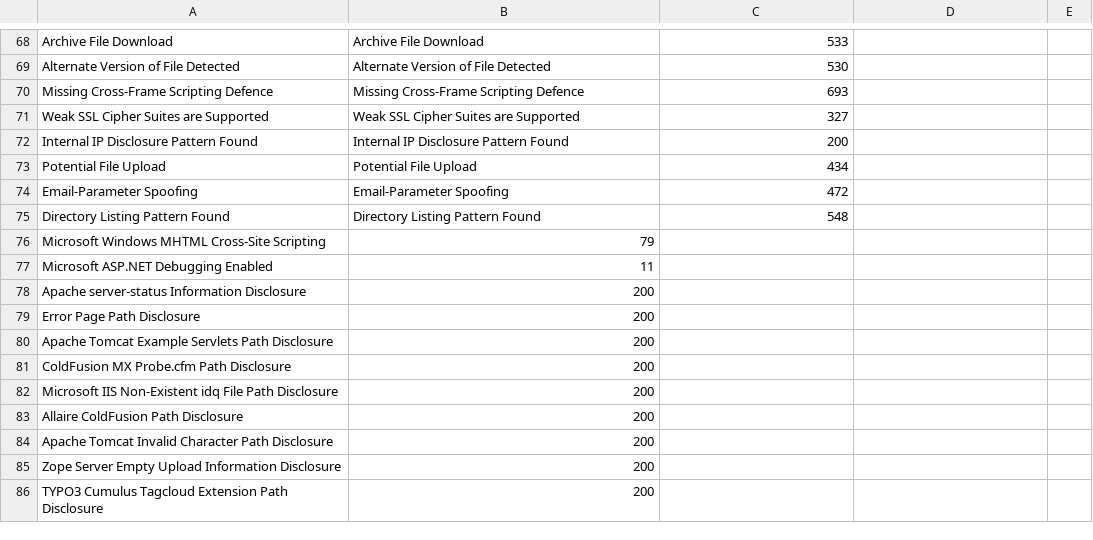
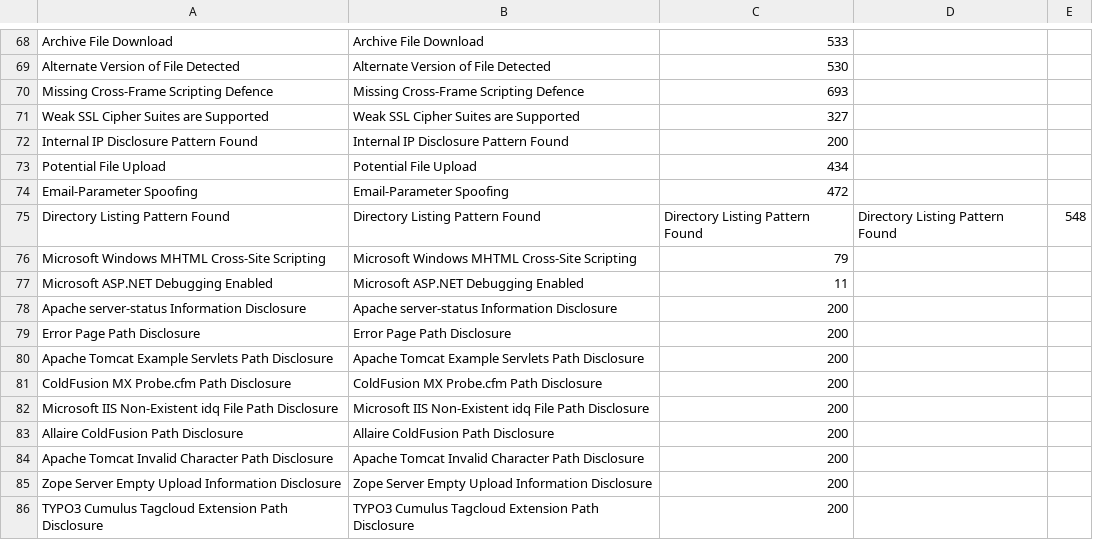
Before and after one commit to denimgroup/threadfix, a CSV file: threadfix-importers/src/main/resources/mappings/scanner/appscan.csv, drawn as a sheet; only a part is shown, gaps mark what is left out.

Commit message:
Adding finding to generic vulnerability mappings

```diff
--- a/threadfix-importers/src/main/resources/mappings/scanner/appscan.csv
+++ b/threadfix-importers/src/main/resources/mappings/scanner/appscan.csv
@@ -74,13 +74,13 @@ Potential File Upload,Potential File Upload,434
 Email-Parameter Spoofing,Email-Parameter Spoofing,472
-Directory Listing Pattern Found,Directory Listing Pattern Found,548
-Microsoft Windows MHTML Cross-Site Scripting,79
-Microsoft ASP.NET Debugging Enabled,11
-Apache server-status Information Disclosure,200
-Error Page Path Disclosure,200
-Apache Tomcat Example Servlets Path Disclosure,200
-ColdFusion MX Probe.cfm Path Disclosure,200
-Microsoft IIS Non-Existent idq File Path Disclosure,200
-Allaire ColdFusion Path Disclosure,200
-Apache Tomcat Invalid Character Path Disclosure,200
-Zope Server Empty Upload Information Disclosure,200
-TYPO3 Cumulus Tagcloud Extension Path Disclosure,200
+Directory Listing Pattern Found,Directory Listing Pattern Found,Directory Listing Pattern Found,Directory Listing Pattern Found,548
+Microsoft Windows MHTML Cross-Site Scripting,Microsoft Windows MHTML Cross-Site Scripting,79
+Microsoft ASP.NET Debugging Enabled,Microsoft ASP.NET Debugging Enabled,11
+Apache server-status Information Disclosure,Apache server-status Information Disclosure,200
+Error Page Path Disclosure,Error Page Path Disclosure,200
+Apache Tomcat Example Servlets Path Disclosure,Apache Tomcat Example Servlets Path Disclosure,200
+ColdFusion MX Probe.cfm Path Disclosure,ColdFusion MX Probe.cfm Path Disclosure,200
+Microsoft IIS Non-Existent idq File Path Disclosure,Microsoft IIS Non-Existent idq File Path Disclosure,200
+Allaire ColdFusion Path Disclosure,Allaire ColdFusion Path Disclosure,200
+Apache Tomcat Invalid Character Path Disclosure,Apache Tomcat Invalid Character Path Disclosure,200
+Zope Server Empty Upload Information Disclosure,Zope Server Empty Upload Information Disclosure,200
+TYPO3 Cumulus Tagcloud Extension Path Disclosure,TYPO3 Cumulus Tagcloud Extension Path Disclosure,200
```
